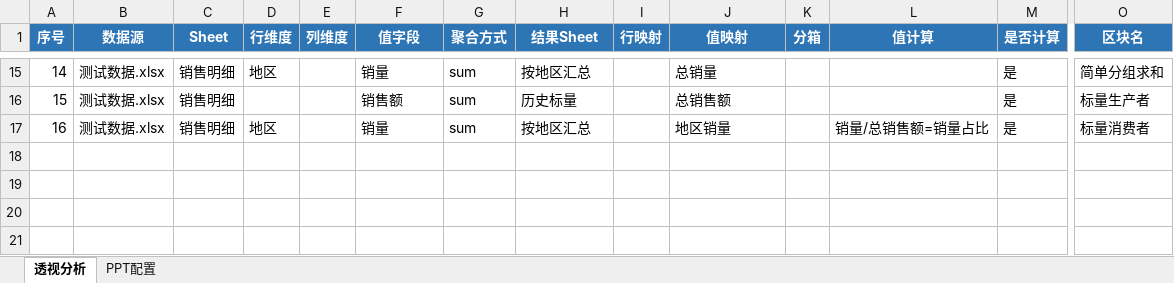
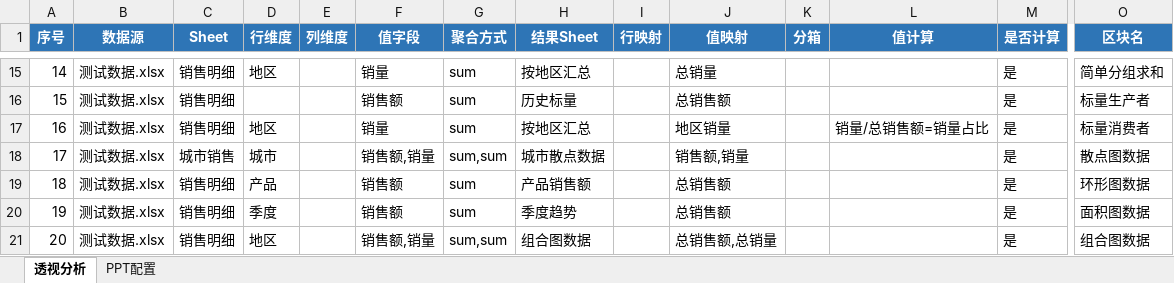
Before and after one commit to hello-zhanghao/excel2ppt, an Excel workbook: cases/00_防护用例/项目配置.xlsx, sheet 透视分析, drawn as a sheet; only a part is shown, gaps mark what is left out; values as stored, in another font and other column widths than the file's, no borders; rows hold the shown columns only; the diff names each change by its address in the sheet, - before the commit and + after, or states it on an @@ line.

Commit message:
feat: 防护用例扩展 — 全图表类型+全布局覆盖 (v2.12.2)
v2.12.2 防护用例扩展:
- 新增 4 个透视任务（散点/环形/面积/组合图数据源）
- 新增 9 页 PPT 覆盖全部图表类型和布局
  - 2图上下(area+column), 4图网格, 上文下图
  - scatter(散点图), doughnut(环形图), area(面积图), combo(组合图)
- 修复: 散点图X轴使用实际数据值(之前误用序号)

覆盖统计:
- 21页配置→20页实际(1页跳过)
- 7种图表类型: column/bar/pie/line/scatter/doughnut/area/combo
- 6种布局: 1图/2图左右/2图上下/4图/左图右文/上文下图
- PPT校验0错误0警告, 全部验证通过

```diff
--- a/cases/00_防护用例/项目配置.xlsx (sheet 透视分析)
+++ b/cases/00_防护用例/项目配置.xlsx (sheet 透视分析)
+row 18: 17 | 测试数据.xlsx | 城市销售 | 城市 |  | 销售额,销量 | sum,sum | 城市散点数据 |  | 销售额,销量 |  |  | 是 | 散点图数据
+row 19: 18 | 测试数据.xlsx | 销售明细 | 产品 |  | 销售额 | sum | 产品销售额 |  | 总销售额 |  |  | 是 | 环形图数据
+row 20: 19 | 测试数据.xlsx | 销售明细 | 季度 |  | 销售额 | sum | 季度趋势 |  | 总销售额 |  |  | 是 | 面积图数据
+row 21: 20 | 测试数据.xlsx | 销售明细 | 地区 |  | 销售额,销量 | sum,sum | 组合图数据 |  | 总销售额,总销量 |  |  | 是 | 组合图数据
```
Also changed, not shown: sheet PPT配置, cases/00_防护用例/测试数据.xlsx, 5 other files.
